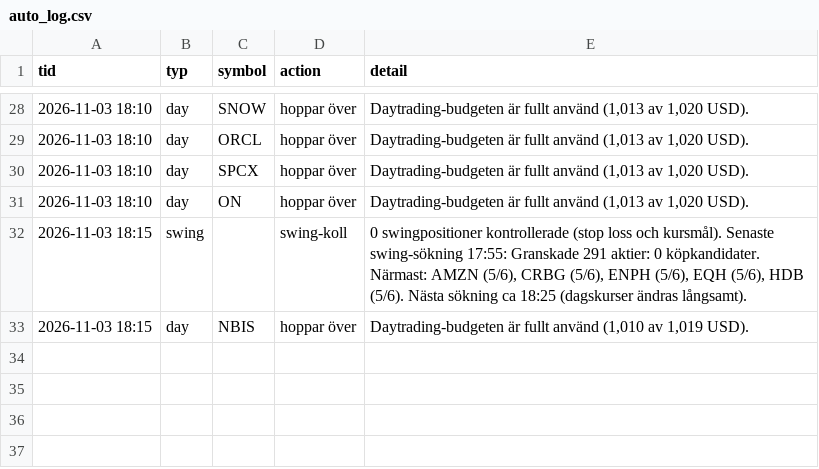
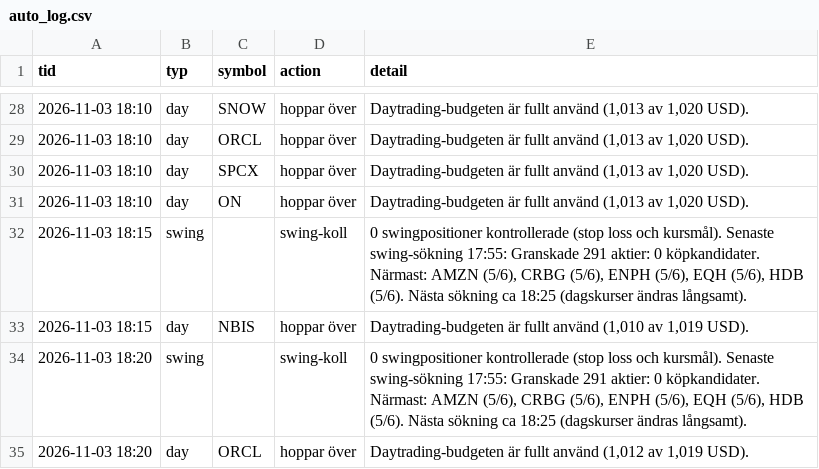
Before and after one commit to danielsorting/us_trading_platform_v2, a CSV file: paper/auto_log.csv, drawn as a sheet; only a part is shown, gaps mark what is left out.

```diff
--- a/paper/auto_log.csv
+++ b/paper/auto_log.csv
@@ -33 +33,3 @@ tid,typ,symbol,action,detail
 2026-11-03 18:15,day,NBIS,hoppar över,"Daytrading-budgeten är fullt använd (1,010 av 1,019 USD)."
+2026-11-03 18:20,swing,,swing-koll,"0 swingpositioner kontrollerade (stop loss och kursmål). Senaste swing-sökning 17:55: Granskade 291 aktier: 0 köpkandidater. Närmast: AMZN (5/6), CRBG (5/6), ENPH (5/6), EQH (5/6), HDB (5/6). Nästa sökning ca 18:25 (dagskurser ändras långsamt)."
+2026-11-03 18:20,day,ORCL,hoppar över,"Daytrading-budgeten är fullt använd (1,012 av 1,019 USD)."
```
Also changed, not shown: 1 other file.
